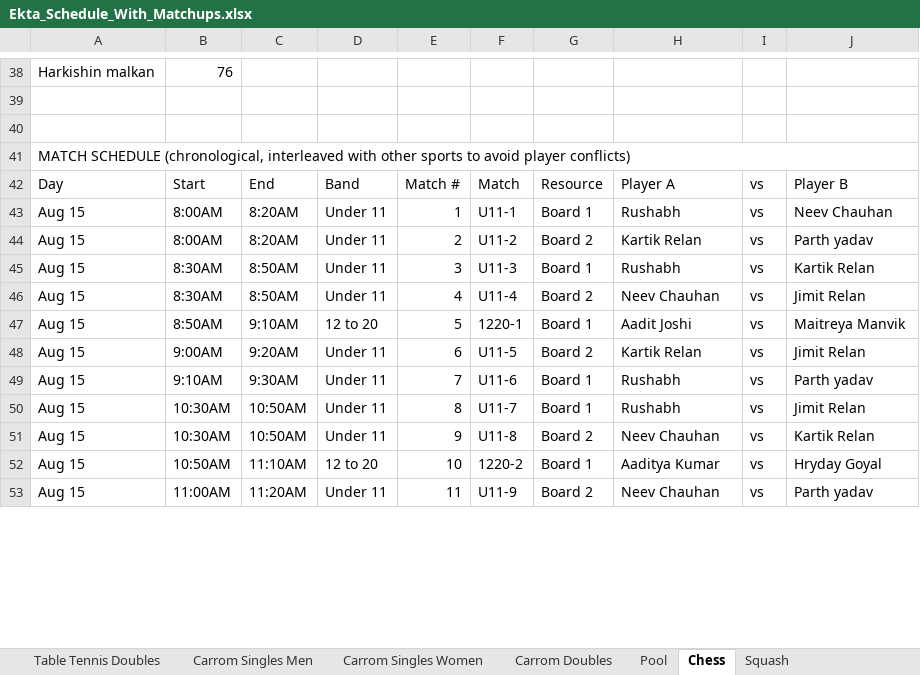
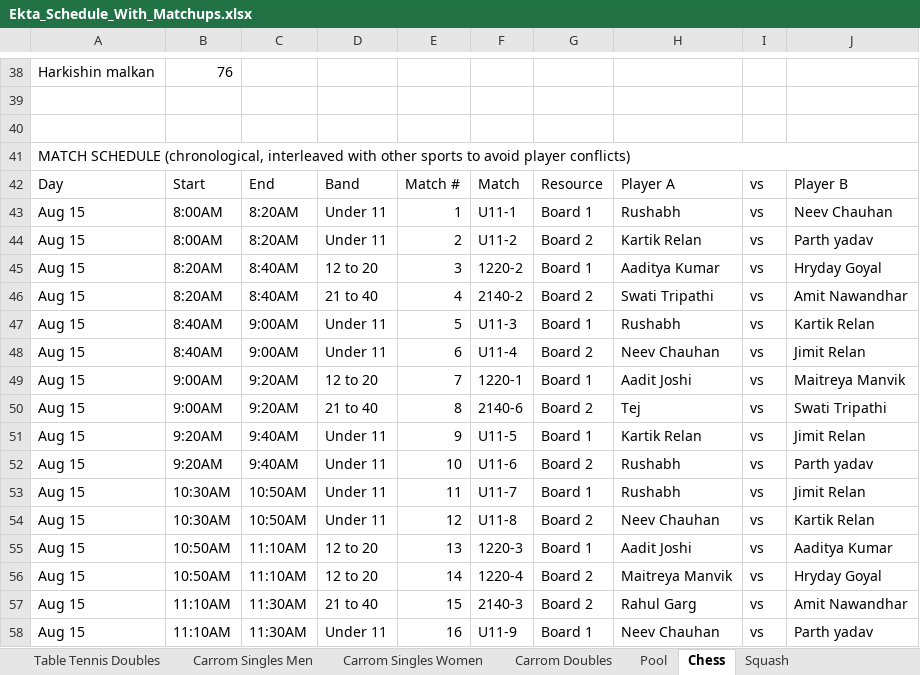
Before and after one commit to AnkitK1993/ekta-indoor-games, an Excel workbook: Ekta_Schedule_With_Matchups.xlsx, sheet Chess, drawn as a sheet; only a part is shown, gaps mark what is left out; values as stored, in another font and other column widths than the file's, no cell formats; addresses are those after the commit; the diff covers the shown part only; the diff names each change by its address in the sheet, - before the commit and + after, or states it on an @@ line.

```diff
--- a/Ekta_Schedule_With_Matchups.xlsx (sheet Chess)
+++ b/Ekta_Schedule_With_Matchups.xlsx (sheet Chess)
+row 45: Aug 15 | 8:20AM | 8:40AM | 12 to 20 | 3 | 1220-2 | Board 1 | Aaditya Kumar | vs | Hryday Goyal
+row 46: Aug 15 | 8:20AM | 8:40AM | 21 to 40 | 4 | 2140-2 | Board 2 | Swati Tripathi | vs | Amit Nawandhar
-B47:B48: 8:30AM
+B47:B48: 8:40AM
-C47:C48: 8:50AM
+C47:C48: 9:00AM
-E47: 3
+E47: 5
-E48: 4
+E48: 6
-B49: 8:50AM
+B49: 9:00AM
-C49: 9:10AM
+C49: 9:20AM
-E49: 5
+E49: 7
+row 50: Aug 15 | 9:00AM | 9:20AM | 21 to 40 | 8 | 2140-6 | Board 2 | Tej | vs | Swati Tripathi
-B51: 9:00AM
+B51: 9:20AM
-C51: 9:20AM
+C51: 9:40AM
-E51: 6
+E51: 9
-G51: Board 2
+G51: Board 1
-B52: 9:10AM
+B52: 9:20AM
-C52: 9:30AM
+C52: 9:40AM
-E52: 7
+E52: 10
-G52: Board 1
+G52: Board 2
-E53: 8
+E53: 11
-E54: 9
+E54: 12
+row 55: Aug 15 | 10:50AM | 11:10AM | 12 to 20 | 13 | 1220-3 | Board 1 | Aadit Joshi | vs | Aaditya Kumar
-E56: 10
+E56: 14
-F56: 1220-2
+F56: 1220-4
-G56: Board 1
+G56: Board 2
-H56: Aaditya Kumar
+H56: Maitreya Manvik
+row 57: Aug 15 | 11:10AM | 11:30AM | 21 to 40 | 15 | 2140-3 | Board 2 | Rahul Garg | vs | Amit Nawandhar
-B58: 11:00AM
+B58: 11:10AM
-C58: 11:20AM
+C58: 11:30AM
-E58: 11
+E58: 16
-G58: Board 2
+G58: Board 1
```
Also changed, not shown: 12 added rows, 17 removed rows and 147 edited cells elsewhere in this sheet, sheet Overview, cell formats, ekta-games-import-297.xlsx, 2 other files.
